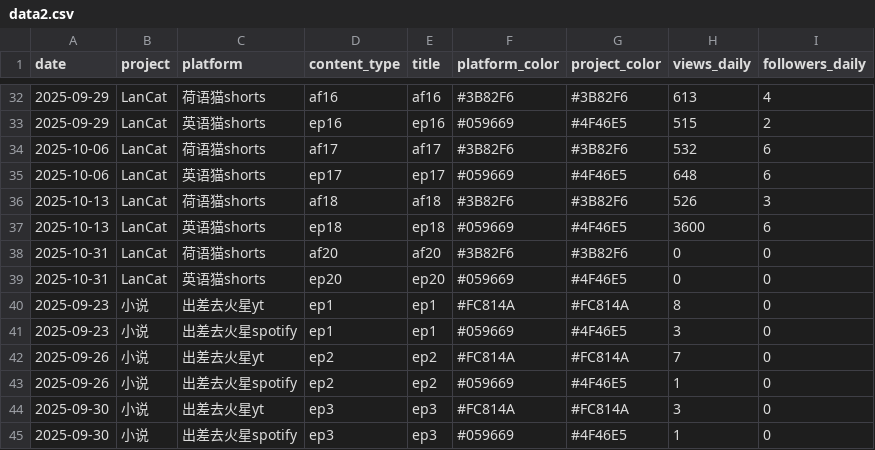
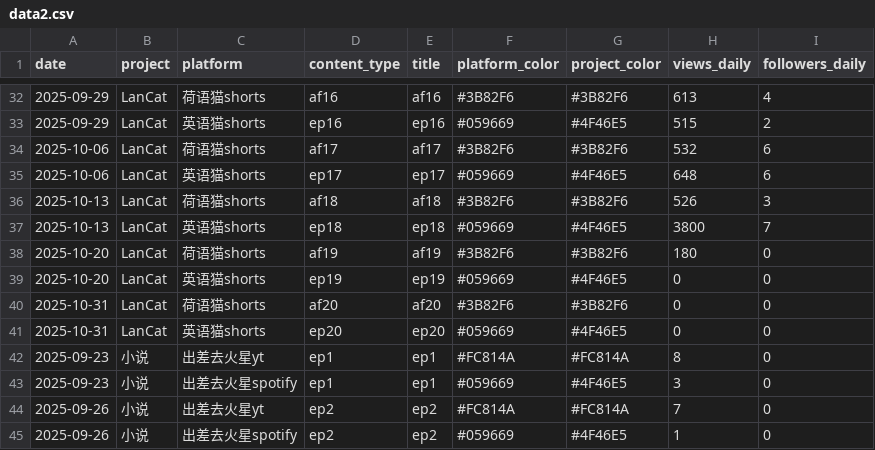
Before and after one commit to cheerzhang/view-tracker, a CSV file: data2.csv, drawn as a sheet; only a part is shown, gaps mark what is left out; the shorter side is filled out with more unchanged rows.

Commit message:
add

```diff
--- a/data2.csv
+++ b/data2.csv
@@ -36,3 +36,5 @@ date, project, platform, content_type, title, platform_color,project_color, view
 2025-10-13,LanCat,荷语猫shorts,af18,af18,#3B82F6,#3B82F6,526,3
-2025-10-13,LanCat,英语猫shorts,ep18,ep18,#059669,#4F46E5,3600,6
+2025-10-13,LanCat,英语猫shorts,ep18,ep18,#059669,#4F46E5,3800,7
+2025-10-20,LanCat,荷语猫shorts,af19,af19,#3B82F6,#3B82F6,180,0
+2025-10-20,LanCat,英语猫shorts,ep19,ep19,#059669,#4F46E5,0,0
 2025-10-31,LanCat,荷语猫shorts,af20,af20,#3B82F6,#3B82F6,0,0
```
